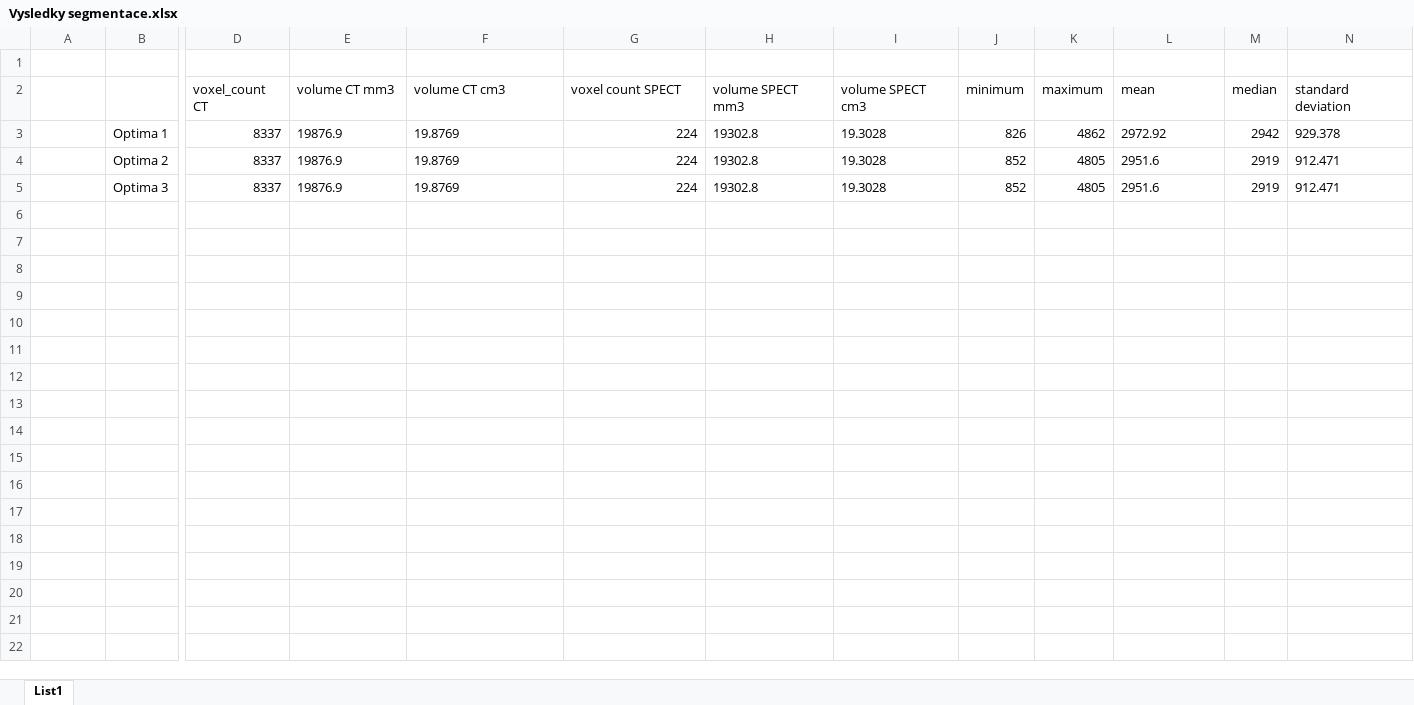
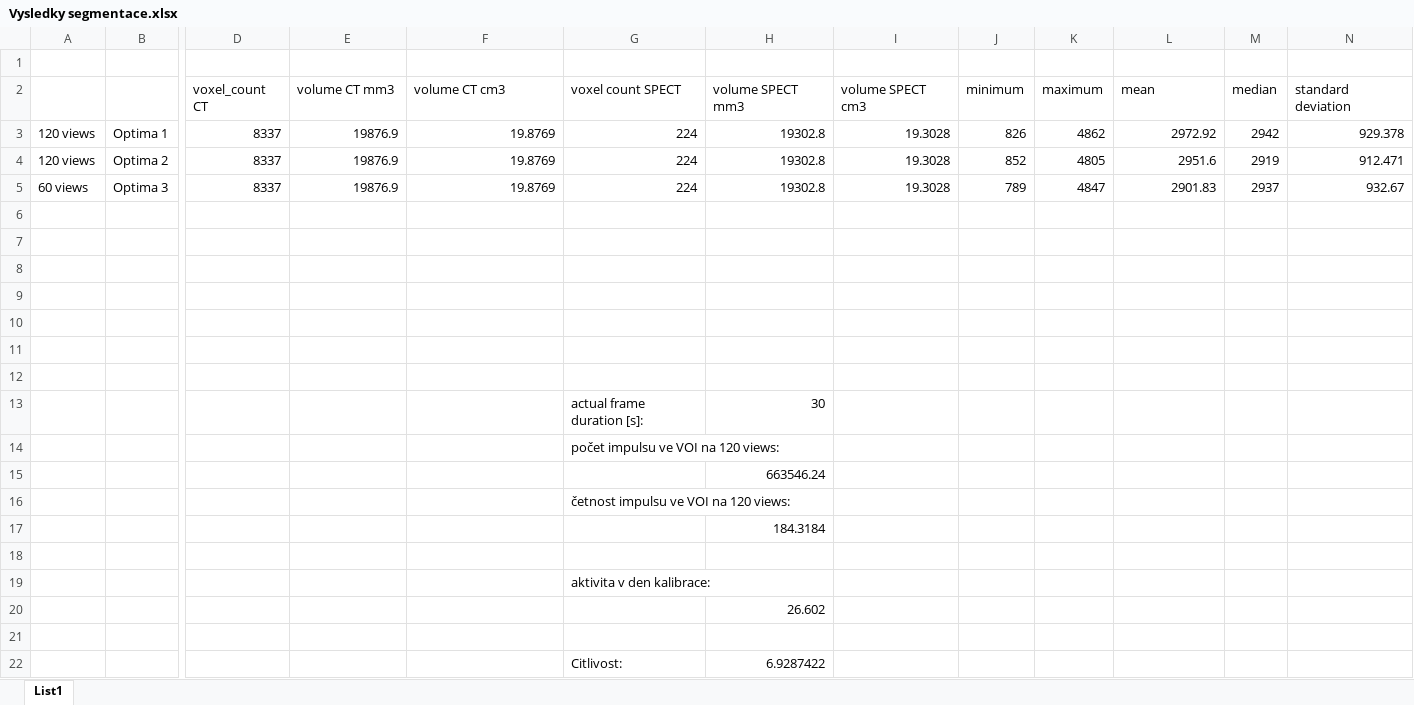
Before and after one commit to ptaceda/mrtva_doba_VU, an Excel workbook: KALIBRACE_20240815/Kalibrace_tomo_20240815_Optima/Vysledky segmentace.xlsx, sheet List1, drawn as a sheet; only a part is shown, gaps mark what is left out; values as stored, in another font and other column widths than the file's, no borders; rows hold the shown columns only; the diff names each change by its address in the sheet, - before the commit and + after, or states it on an @@ line.

Commit message:
nova kalibrace

```diff
--- a/KALIBRACE_20240815/Kalibrace_tomo_20240815_Optima/Vysledky segmentace.xlsx (sheet List1)
+++ b/KALIBRACE_20240815/Kalibrace_tomo_20240815_Optima/Vysledky segmentace.xlsx (sheet List1)
-A3:A4: (empty)
+A3:A4: 120 views
-E3:F5 alignment: left
+E3:F5 alignment: right
-H3:I5 alignment: left
+H3:I5 alignment: right
-L3:L4 alignment: left
+L3:L4 alignment: right
-N3:N4 alignment: left
+N3:N4 alignment: right
-A5: (empty)
+A5: 60 views
-J5 (minimum): 852
+J5 (minimum): 789
-K5 (maximum): 4805
+K5 (maximum): 4847
-L5 (mean): 2951.6
+L5 (mean): 2901.83
-M5 (median): 2919
+M5 (median): 2937
-N5 (standard deviation): 912.471
+N5 (standard deviation): 932.67
+row 6: (empty)
+row 7: (empty)
+row 8: (empty)
+row 9: (empty)
+row 10: (empty)
+row 11: (empty)
+row 12: (empty)
+row 13:  |  |  |  |  | actual frame duration [s]: | 30
+row 14:  |  |  |  |  | počet impulsu ve VOI na 120 views:
+row 15:  |  |  |  |  |  | 663546.24
+row 16:  |  |  |  |  | četnost impulsu ve VOI na 120 views:
+row 17:  |  |  |  |  |  | 184.3184
+row 18: (empty)
+row 19:  |  |  |  |  | aktivita v den kalibrace:
+row 20:  |  |  |  |  |  | 26.602
+row 21: (empty)
+row 22:  |  |  |  |  | Citlivost: | 6.9287422
```
Also changed, not shown: 2 other files.
